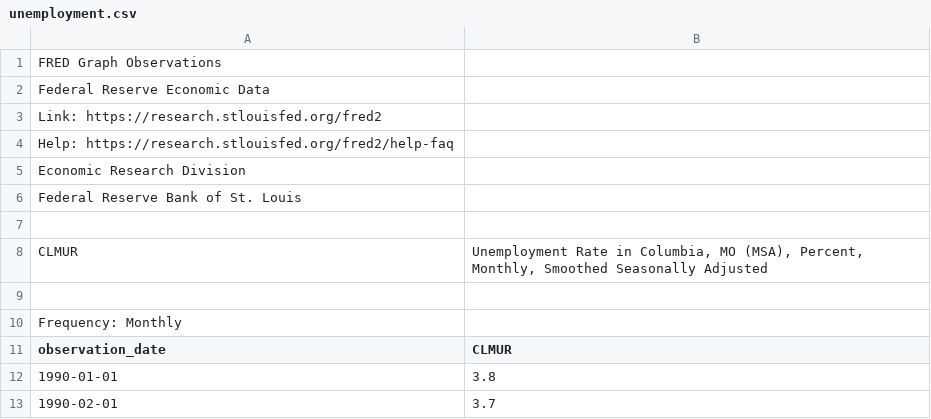
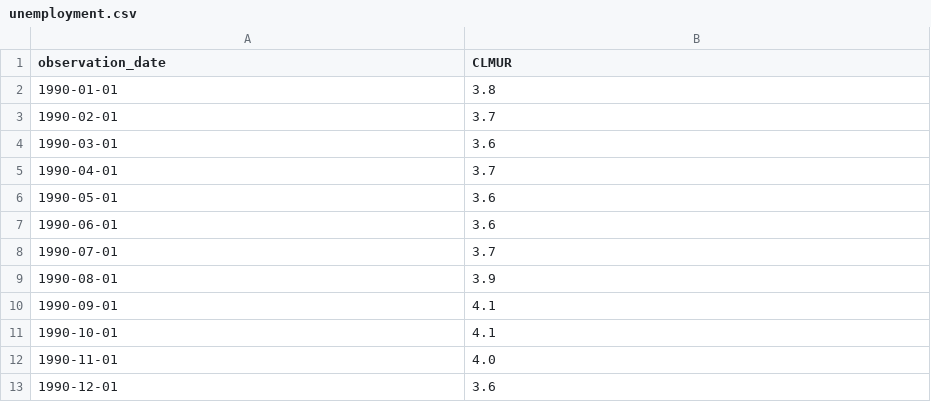
Before and after one commit to mlpgy9/unemployment_assignment, a CSV file: unemployment.csv, drawn as a sheet; only a part is shown; the shorter side is filled out with more unchanged rows.

```diff
--- a/unemployment.csv
+++ b/unemployment.csv
@@ -1,11 +1 @@
-FRED Graph Observations,
-Federal Reserve Economic Data,
-Link: https://research.stlouisfed.org/fred2,
-Help: https://research.stlouisfed.org/fred2/help-faq,
-Economic Research Division,
-Federal Reserve Bank of St. Louis,
-,
-CLMUR,"Unemployment Rate in Columbia, MO (MSA), Percent, Monthly, Smoothed Seasonally Adjusted"
-,
-Frequency: Monthly,
 observation_date,CLMUR
```
Also changed, not shown: 1 other file.
